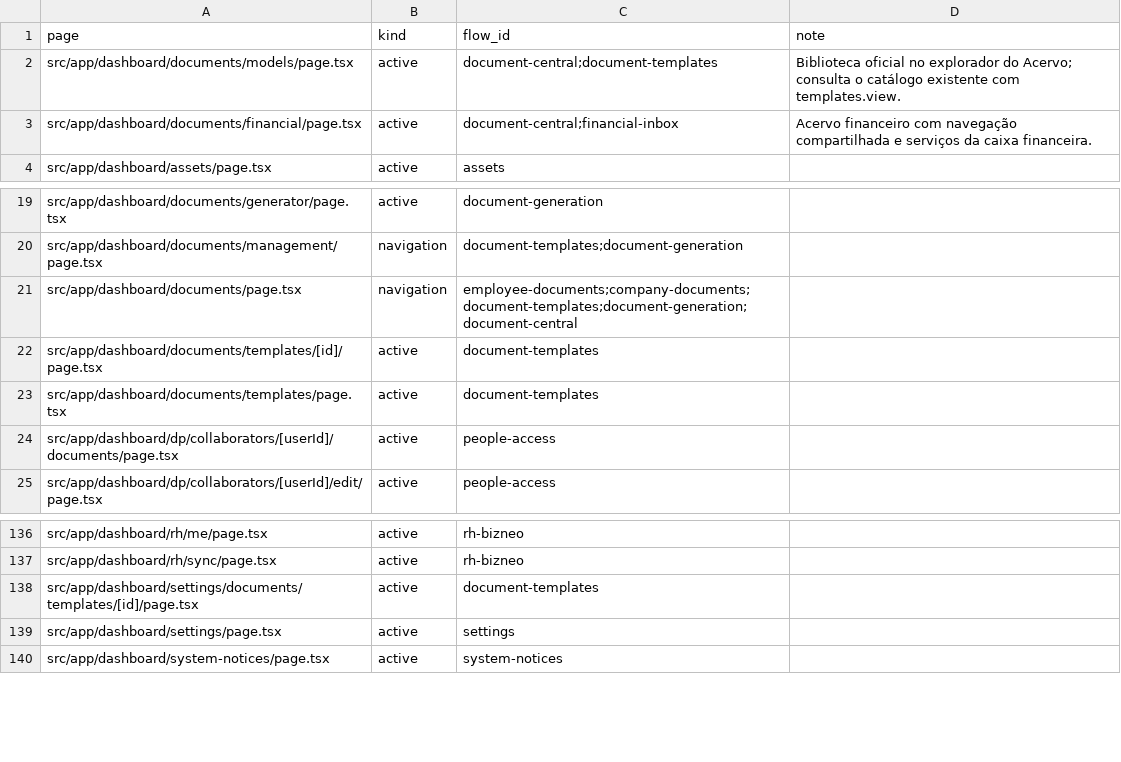
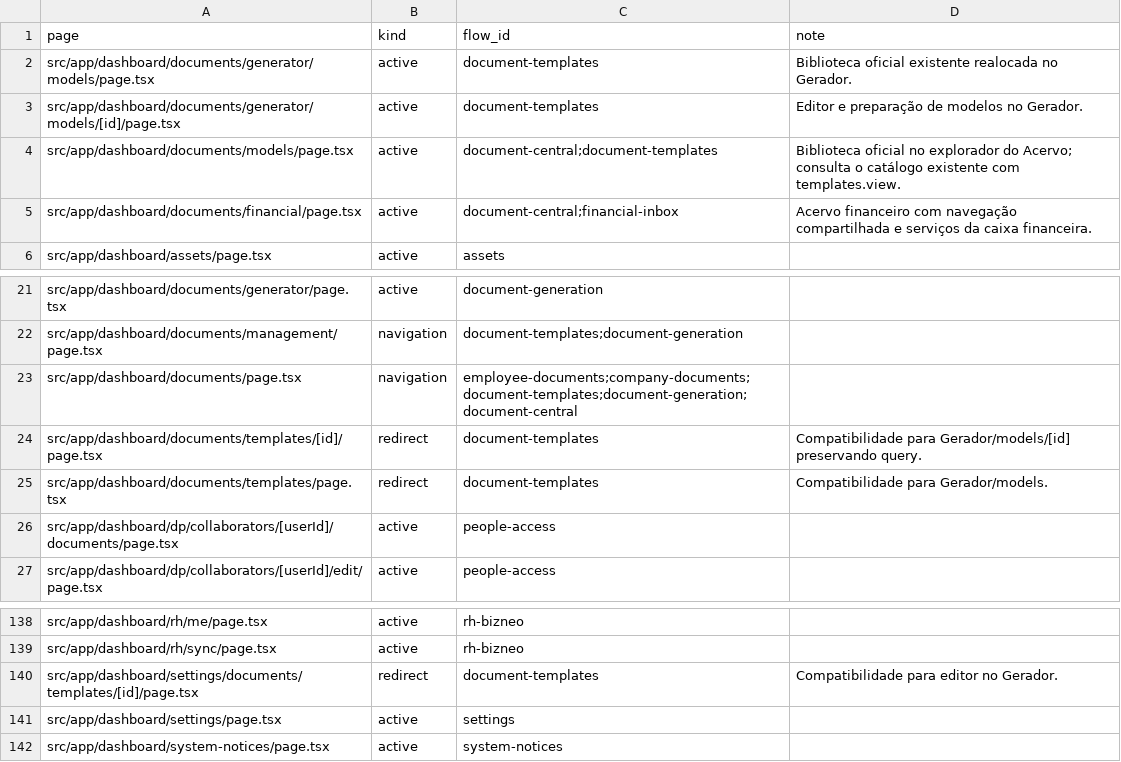
Before and after one commit to administrativo-art/Coala-OP, a CSV file: docs/engineering/flow-matrix.csv, drawn as a sheet; only a part is shown, gaps mark what is left out.

Commit message:
fix(documents): unify company folders and restore dossier sources

```diff
--- a/docs/engineering/flow-matrix.csv
+++ b/docs/engineering/flow-matrix.csv
@@ -1,2 +1,4 @@
 page,kind,flow_id,note
+src/app/dashboard/documents/generator/models/page.tsx,active,document-templates,Biblioteca oficial existente realocada no Gerador.
+src/app/dashboard/documents/generator/models/[id]/page.tsx,active,document-templates,Editor e preparação de modelos no Gerador.
 src/app/dashboard/documents/models/page.tsx,active,document-central;document-templates,Biblioteca oficial no explorador do Acervo; consulta o catálogo existente com templates.view.
@@ -21,4 +23,4 @@ src/app/dashboard/documents/management/page.tsx,navigation,document-templates;do
 src/app/dashboard/documents/page.tsx,navigation,employee-documents;company-documents;document-templates;document-generation;document-central,
-src/app/dashboard/documents/templates/[id]/page.tsx,active,document-templates,
-src/app/dashboard/documents/templates/page.tsx,active,document-templates,
+src/app/dashboard/documents/templates/[id]/page.tsx,redirect,document-templates,Compatibilidade para Gerador/models/[id] preservando query.
+src/app/dashboard/documents/templates/page.tsx,redirect,document-templates,Compatibilidade para Gerador/models.
 src/app/dashboard/dp/collaborators/[userId]/documents/page.tsx,active,people-access,
@@ -137,3 +139,3 @@ src/app/dashboard/rh/me/page.tsx,active,rh-bizneo,
 src/app/dashboard/rh/sync/page.tsx,active,rh-bizneo,
-src/app/dashboard/settings/documents/templates/[id]/page.tsx,active,document-templates,
+src/app/dashboard/settings/documents/templates/[id]/page.tsx,redirect,document-templates,Compatibilidade para editor no Gerador.
 src/app/dashboard/settings/page.tsx,active,settings,
```
Also changed, not shown: 44 other files.
